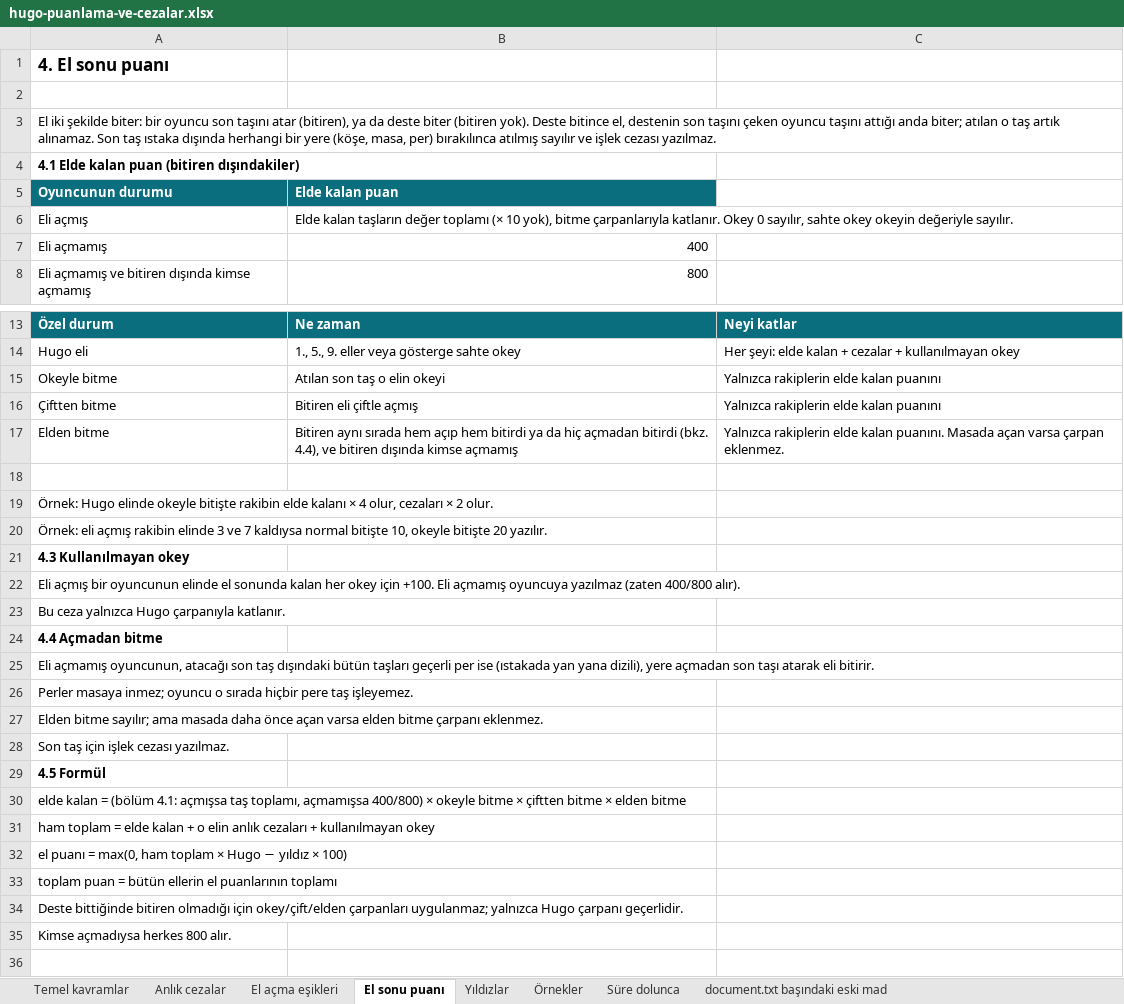
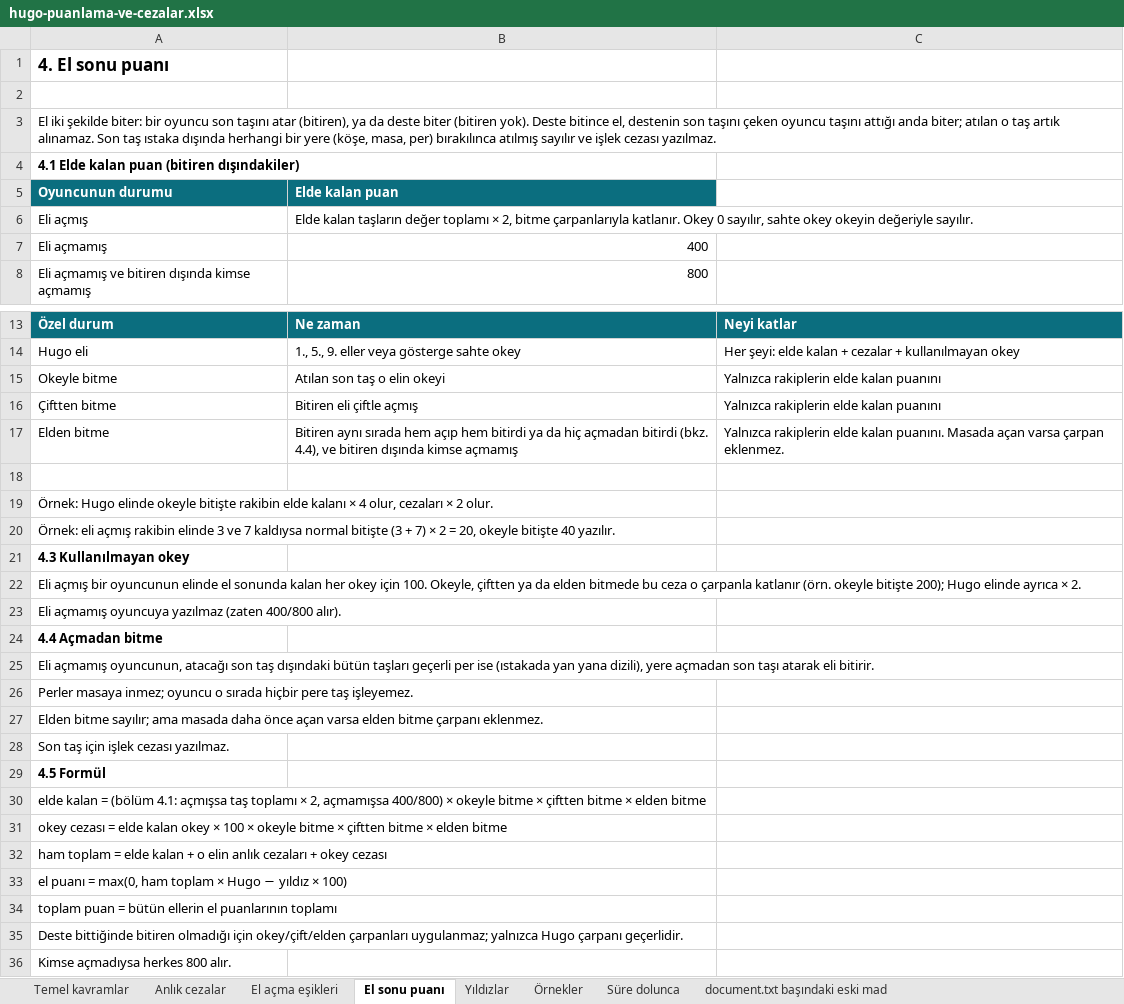
Before and after one commit to uzunosman/hugo-game-app, an Excel workbook: docs/hugo-puanlama-ve-cezalar.xlsx, sheet El sonu puanı, drawn as a sheet; only a part is shown, gaps mark what is left out; values as stored, in another font and other column widths than the file's, no borders; the diff names each change by its address in the sheet, - before the commit and + after, or states it on an @@ line.

```diff
--- a/docs/hugo-puanlama-ve-cezalar.xlsx (sheet El sonu puanı)
+++ b/docs/hugo-puanlama-ve-cezalar.xlsx (sheet El sonu puanı)
-B6 (Elde kalan puan): …değer toplamı (× 10 yok), bitme çarpanlarıyla…
+B6 (Elde kalan puan): …değer toplamı × 2, bitme çarpanlarıyla…
-A20 (Oyuncunun durumu): …normal bitişte 10, okeyle bitişte 20 yazılır.
+A20 (Oyuncunun durumu): …normal bitişte (3 + 7) × 2 = 20, okeyle bitişte 40 yazılır.
-A22 (Oyuncunun durumu): …okey için +100. Eli açmamış oyuncuya yazılmaz (zaten 400/800 alır).
+A22 (Oyuncunun durumu): …okey için 100. Okeyle, çiftten ya da elden bitmede bu ceza o çarpanla katlanır (örn. okeyle bitişte 200); Hugo elinde ayrıca × 2.
-A23 (Oyuncunun durumu): Bu ceza yalnızca Hugo çarpanıyla katlanır.
+A23 (Oyuncunun durumu): Eli açmamış oyuncuya yazılmaz (zaten 400/800 alır).
-A30 (Oyuncunun durumu): …açmışsa taş toplamı, açmamışsa 400/800)…
+A30 (Oyuncunun durumu): …açmışsa taş toplamı × 2, açmamışsa 400/800)…
-A31 (Oyuncunun durumu): ham toplam = elde kalan + o elin anlık cezaları + kullanılmayan okey
+A31 (Oyuncunun durumu): okey cezası = elde kalan okey × 100 × okeyle bitme × çiftten bitme × elden bitme
+row 32: ham toplam = elde kalan + o elin anlık cezaları + okey cezası
```
Also changed, not shown: sheet Örnekler, sheet El açma eşikleri, sheet Temel kavramlar, 5 other files.
